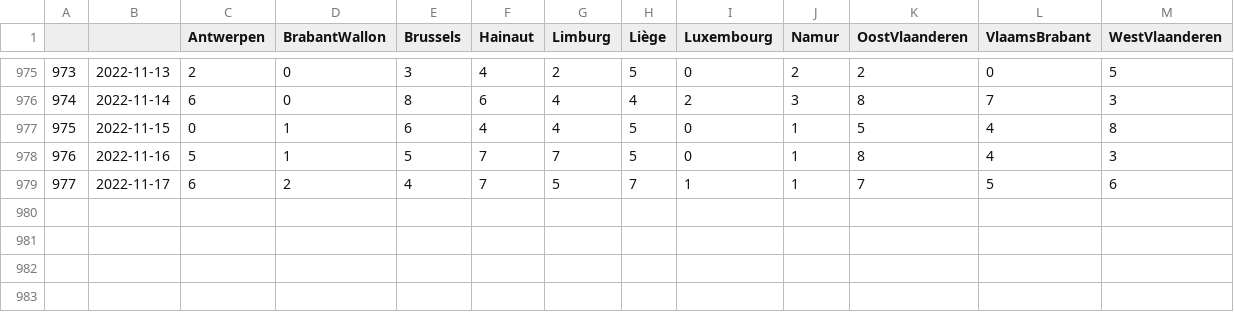
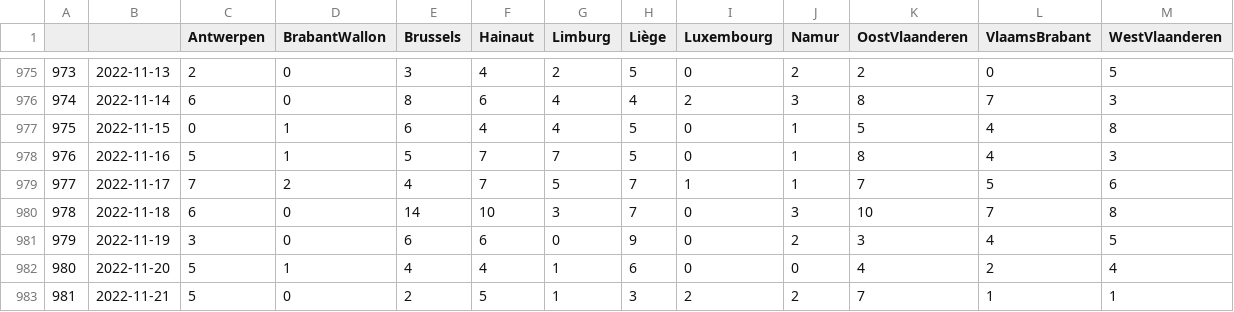
Before and after one commit to tbuytaer/test-of-github-datawrapper-output, a CSV file: hospitalisations.csv, drawn as a sheet; only a part is shown, gaps mark what is left out.

Commit message:
Updated data

```diff
--- a/hospitalisations.csv
+++ b/hospitalisations.csv
@@ -978,2 +978,6 @@
 976,2022-11-16,5,1,5,7,7,5,0,1,8,4,3
-977,2022-11-17,6,2,4,7,5,7,1,1,7,5,6
+977,2022-11-17,7,2,4,7,5,7,1,1,7,5,6
+978,2022-11-18,6,0,14,10,3,7,0,3,10,7,8
+979,2022-11-19,3,0,6,6,0,9,0,2,3,4,5
+980,2022-11-20,5,1,4,4,1,6,0,0,4,2,4
+981,2022-11-21,5,0,2,5,1,3,2,2,7,1,1
```
